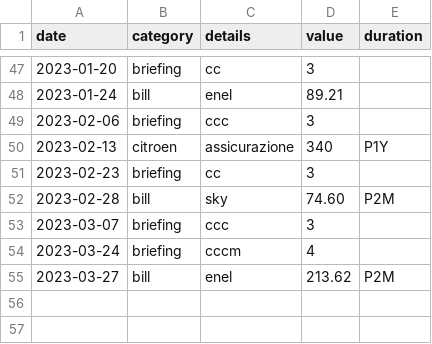
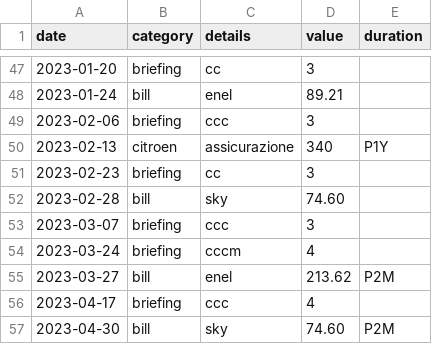
Before and after one commit to trasparente/mdr, a CSV file: _data/time.csv, drawn as a sheet; only a part is shown, gaps mark what is left out.

```diff
--- a/_data/time.csv
+++ b/_data/time.csv
@@ -51,3 +51,3 @@ date,category,details,value,duration
 2023-02-23,briefing,cc,3,
-2023-02-28,bill,sky,74.60,P2M
+2023-02-28,bill,sky,74.60,
 2023-03-07,briefing,ccc,3
@@ -55 +55,3 @@ date,category,details,value,duration
 2023-03-27,bill,enel,213.62,P2M
+2023-04-17,briefing,ccc,4
+2023-04-30,bill,sky,74.60,P2M
```
Also changed, not shown: _data/practices.csv.
